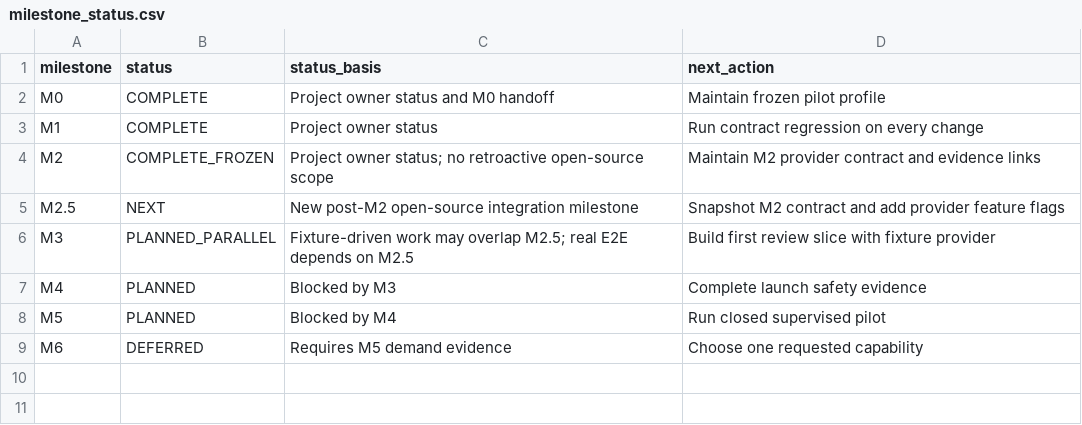
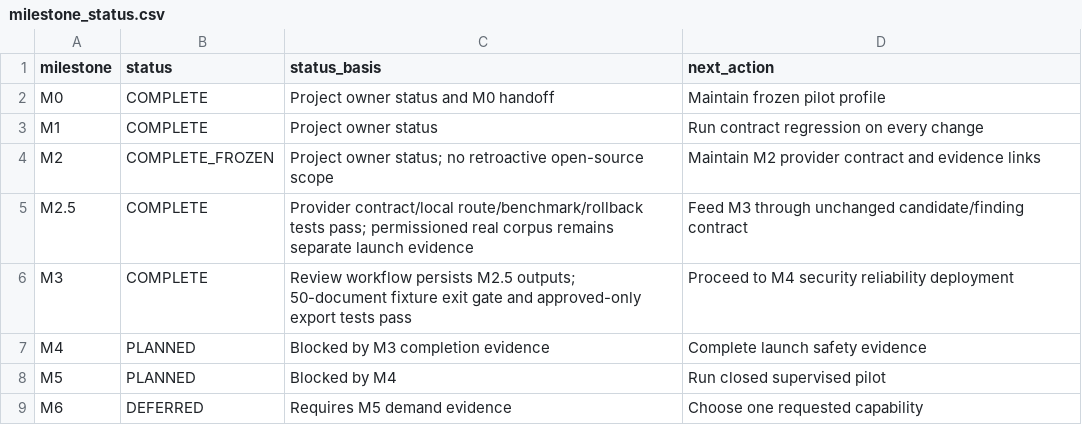
Before and after one commit to AvinashHQ/Parsy, a CSV file: docs/invoice-parser-post-m2-5-final/planning/milestone_status.csv, drawn as a sheet.

```diff
--- a/docs/invoice-parser-post-m2-5-final/planning/milestone_status.csv
+++ b/docs/invoice-parser-post-m2-5-final/planning/milestone_status.csv
@@ -4,5 +4,5 @@ M1,COMPLETE,Project owner status,Run contract regression on every change
 M2,COMPLETE_FROZEN,Project owner status; no retroactive open-source scope,Maintain M2 provider contract and evidence links
-M2.5,NEXT,New post-M2 open-source integration milestone,Snapshot M2 contract and add provider feature flags
-M3,PLANNED_PARALLEL,Fixture-driven work may overlap M2.5; real E2E depends on M2.5,Build first review slice with fixture provider
-M4,PLANNED,Blocked by M3,Complete launch safety evidence
+M2.5,COMPLETE,Provider contract/local route/benchmark/rollback tests pass; permissioned real corpus remains separate launch evidence,Feed M3 through unchanged candidate/finding contract
+M3,COMPLETE,Review workflow persists M2.5 outputs; 50-document fixture exit gate and approved-only export tests pass,Proceed to M4 security reliability deployment
+M4,PLANNED,Blocked by M3 completion evidence,Complete launch safety evidence
 M5,PLANNED,Blocked by M4,Run closed supervised pilot
```
Also changed, not shown: docs/invoice-parser-post-m2-5-final/planning/completed_milestone_evidence.csv, docs/invoice-parser-post-m2-5-final/planning/remaining_mvp_issues.csv, 33 other files.
